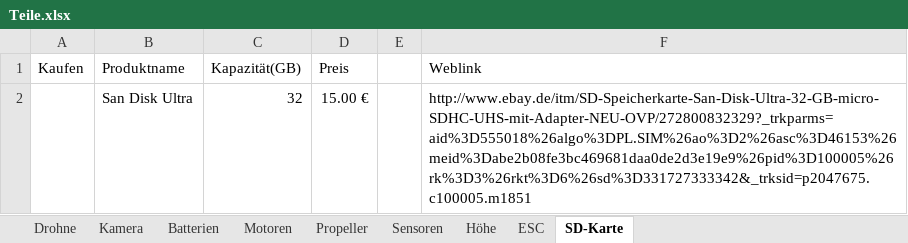
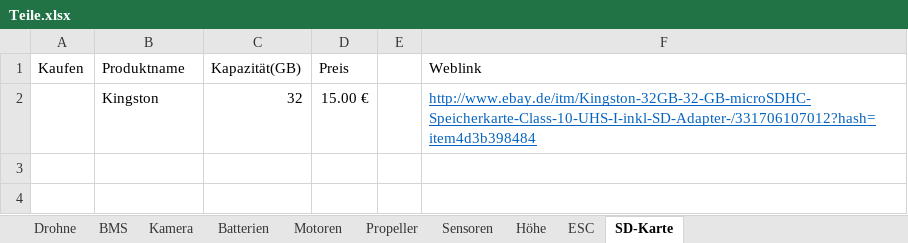
Before and after one commit to KoehlerT/Drohne, an Excel workbook: Teile.xlsx, sheet SD-Karte, drawn as a sheet; values as stored, in another font and other column widths than the file's, no borders; the diff names each change by its address in the sheet, - before the commit and + after, or states it on an @@ line.

```diff
--- a/Teile.xlsx (sheet SD-Karte)
+++ b/Teile.xlsx (sheet SD-Karte)
+sheet tab: BMS
-B2 (Produktname): San Disk Ultra
+B2 (Produktname): Kingston
-F2 (Weblink): http://www.ebay.de/itm/SD-Speicherkarte-San-Disk-Ultra-32-GB-micro-SDHC-UHS-mit-Adapter-NEU-OVP/272800832329?_trkparms=aid%3D555018%26algo%3DPL.SIM%26ao%3D2%26asc%3D46153%26meid%3Dabe2b08fe3bc469681daa0de2d3e19e9%26pid%3D100005%26rk%3D3%26rkt%3D6%26sd%3D331727333342&_trksid=p2047675.c100005.m1851
+F2 (Weblink): http://www.ebay.de/itm/Kingston-32GB-32-GB-microSDHC-Speicherkarte-Class-10-UHS-I-inkl-SD-Adapter-/331706107012?hash=item4d3b398484
@@ F2 underline: off → on, text colour: black → #0563C1 @@
```
Also changed, not shown: sheet Drohne.
